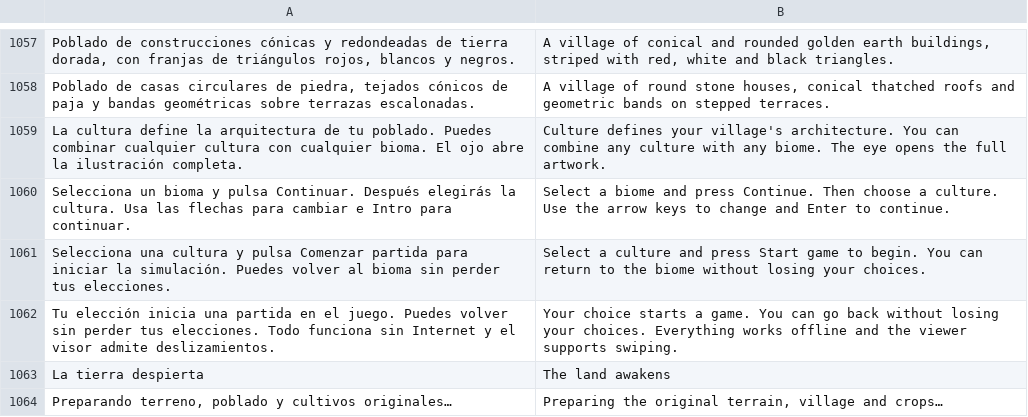
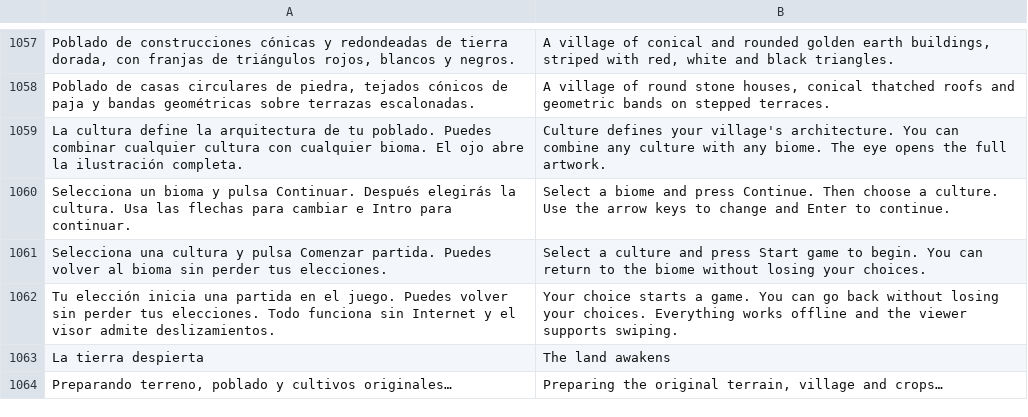
Before and after one commit to dossijeo/wild-guardians-africa, a TSV file: public/i18n/translations.tsv, drawn as a sheet; only a part is shown, gaps mark what is left out.

```diff
--- a/public/i18n/translations.tsv
+++ b/public/i18n/translations.tsv
@@ -1060,3 +1060,3 @@ La cultura define la arquitectura de tu poblado. Puedes combinar cualquier cultu
 Selecciona un bioma y pulsa Continuar. Después elegirás la cultura. Usa las flechas para cambiar e Intro para continuar.	Select a biome and press Continue. Then choose a culture. Use the arrow keys to change and Enter to continue.
-Selecciona una cultura y pulsa Comenzar partida para iniciar la simulación. Puedes volver al bioma sin perder tus elecciones.	Select a culture and press Start game to begin. You can return to the biome without losing your choices.
+Selecciona una cultura y pulsa Comenzar partida. Puedes volver al bioma sin perder tus elecciones.	Select a culture and press Start game to begin. You can return to the biome without losing your choices.
 Tu elección inicia una partida en el juego. Puedes volver sin perder tus elecciones. Todo funciona sin Internet y el visor admite deslizamientos.	Your choice starts a game. You can go back without losing your choices. Everything works offline and the viewer supports swiping.
```
Also changed, not shown: 3 other files.
